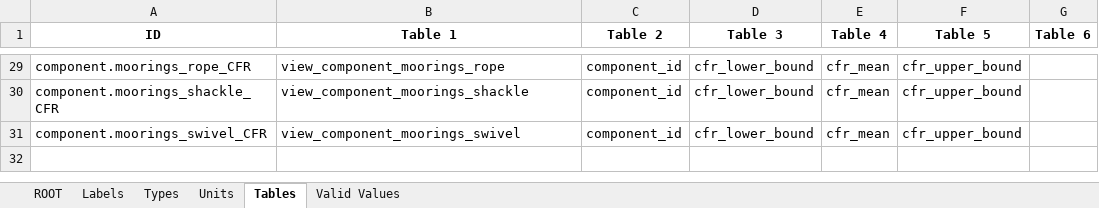
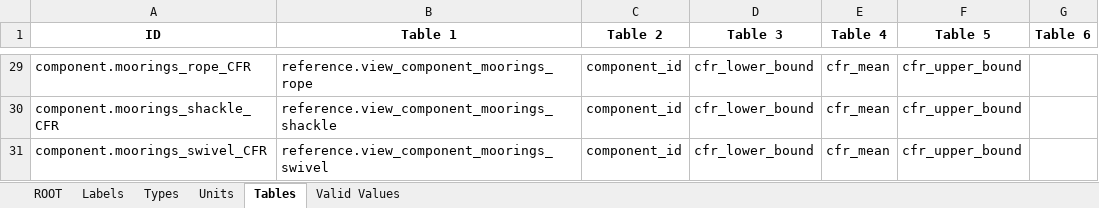
Before and after one commit to DTOcean/dtocean-core, an Excel workbook: dds/reliability.xlsx, sheet Tables, drawn as a sheet; only a part is shown, gaps mark what is left out; values as stored, in another font and other column widths than the file's, no borders; the diff covers the shown part only; the diff names each change by its address in the sheet, - before the commit and + after, or states it on an @@ line.

Commit message:
Modified database access to require schema to be explicitly given in the DB table definitions.
Updated DDS sheets and configuration to use dtocean_examples DB.

```diff
--- a/dds/reliability.xlsx (sheet Tables)
+++ b/dds/reliability.xlsx (sheet Tables)
-B29 (Table 1): view_component_moorings_rope
+B29 (Table 1): reference.view_component_moorings_rope
-B30 (Table 1): view_component_moorings_shackle
+B30 (Table 1): reference.view_component_moorings_shackle
-B31 (Table 1): view_component_moorings_swivel
+B31 (Table 1): reference.view_component_moorings_swivel
```
Also changed, not shown: 27 edited cells elsewhere in this sheet, 10 other files.
